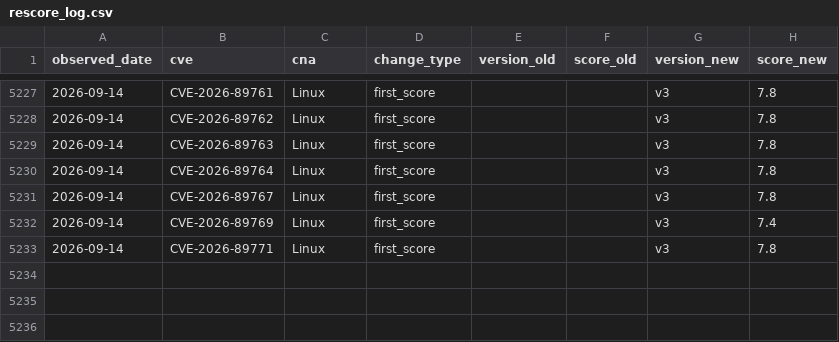
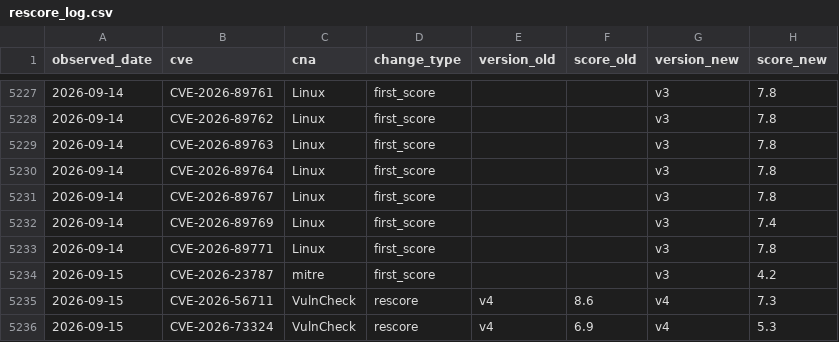
Before and after one commit to Devko/CyberMon, a CSV file: site/data/history/rescore_log.csv, drawn as a sheet; only a part is shown, gaps mark what is left out; the diff names each change by its address in the sheet, - before the commit and + after, or states it on an @@ line.

Commit message:
data: nightly refresh 2026-09-15 [skip ci]

```diff
--- a/site/data/history/rescore_log.csv
+++ b/site/data/history/rescore_log.csv
+row 5234: 2026-09-15 | CVE-2026-23787 | mitre | first_score |  |  | v3 | 4.2
+row 5235: 2026-09-15 | CVE-2026-56711 | VulnCheck | rescore | v4 | 8.6 | v4 | 7.3
+row 5236: 2026-09-15 | CVE-2026-73324 | VulnCheck | rescore | v4 | 6.9 | v4 | 5.3
```
Also changed, not shown: site/data/history/botnet_c2.csv, site/data/history/epss_volatility.csv, 37 other files.
